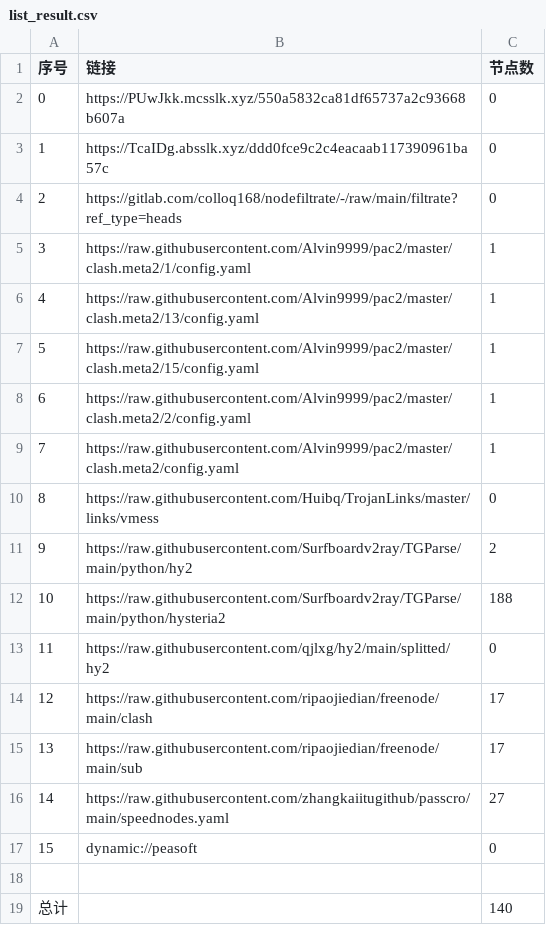
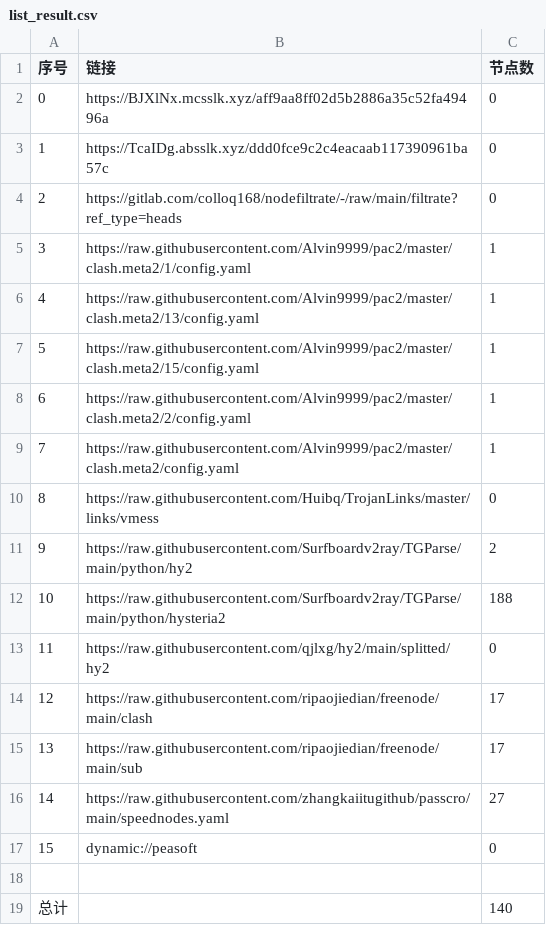
Before and after one commit to leo-qin815/AutoMergePublicNodes, a CSV file: list_result.csv, drawn as a sheet.

```diff
--- a/list_result.csv
+++ b/list_result.csv
@@ -1,3 +1,3 @@
 序号,链接,节点数
-0,https://PUwJkk.mcsslk.xyz/550a5832ca81df65737a2c93668b607a,0
+0,https://BJXlNx.mcsslk.xyz/aff9aa8ff02d5b2886a35c52fa49496a,0
 1,https://TcaIDg.absslk.xyz/ddd0fce9c2c4eacaab117390961ba57c,0
```
Also changed, not shown: 3 other files.
